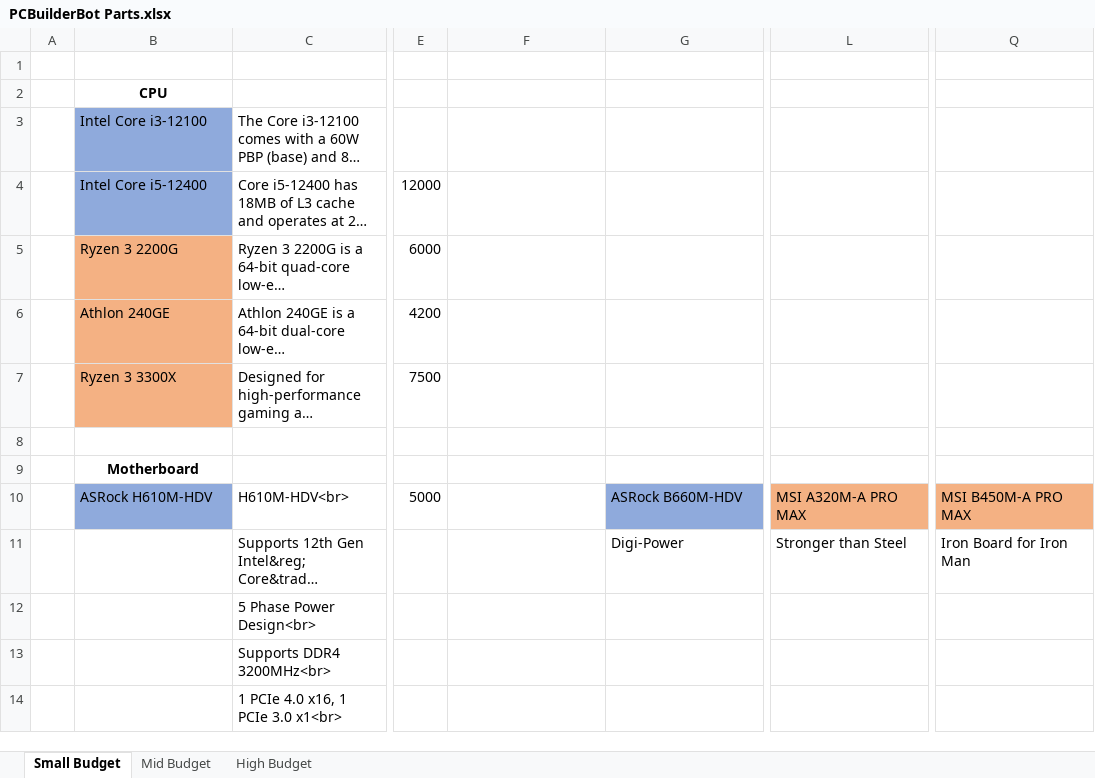
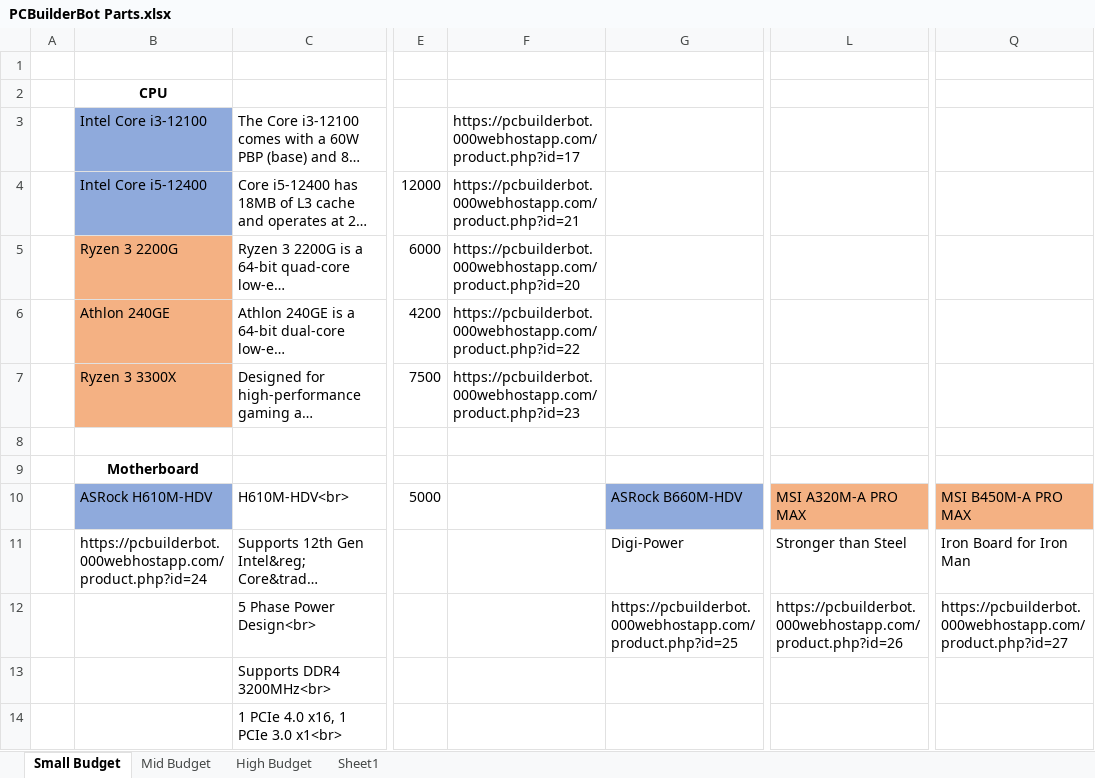
Before and after one commit to kurtzeus22/pcbuilderbot-js, an Excel workbook: PCBuilderBot Parts.xlsx, sheet Small Budget, drawn as a sheet; only a part is shown, gaps mark what is left out; long unchanged cells end in …; values as stored, in another font and other column widths than the file's, no borders; the diff covers the shown part only; the diff names each change by its address in the sheet, - before the commit and + after, or states it on an @@ line.

```diff
--- a/PCBuilderBot Parts.xlsx (sheet Small Budget)
+++ b/PCBuilderBot Parts.xlsx (sheet Small Budget)
+sheet tab: Sheet1
-F3: (empty)
+F3: https://pcbuilderbot.000webhostapp.com/product.php?id=17
-F4: (empty)
+F4: https://pcbuilderbot.000webhostapp.com/product.php?id=21
-F5: (empty)
+F5: https://pcbuilderbot.000webhostapp.com/product.php?id=20
-F6: (empty)
+F6: https://pcbuilderbot.000webhostapp.com/product.php?id=22
-F7: (empty)
+F7: https://pcbuilderbot.000webhostapp.com/product.php?id=23
-B11: (empty)
+B11: https://pcbuilderbot.000webhostapp.com/product.php?id=24
-G12: (empty)
+G12: https://pcbuilderbot.000webhostapp.com/product.php?id=25
-L12: (empty)
+L12: https://pcbuilderbot.000webhostapp.com/product.php?id=26
-Q12: (empty)
+Q12: https://pcbuilderbot.000webhostapp.com/product.php?id=27
```
Also changed, not shown: 116 added rows, 17 removed rows, 2 edited cells and cell formats elsewhere in this sheet, sheet Mid Budget, sheet High Budget, 30 other files.
